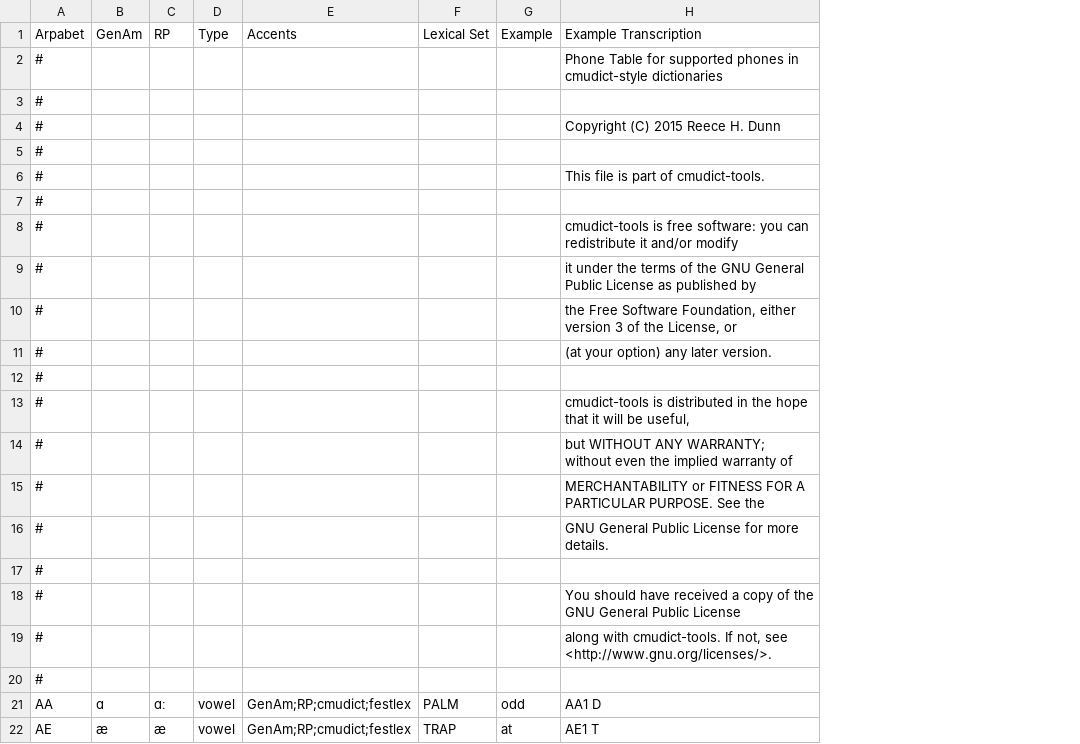
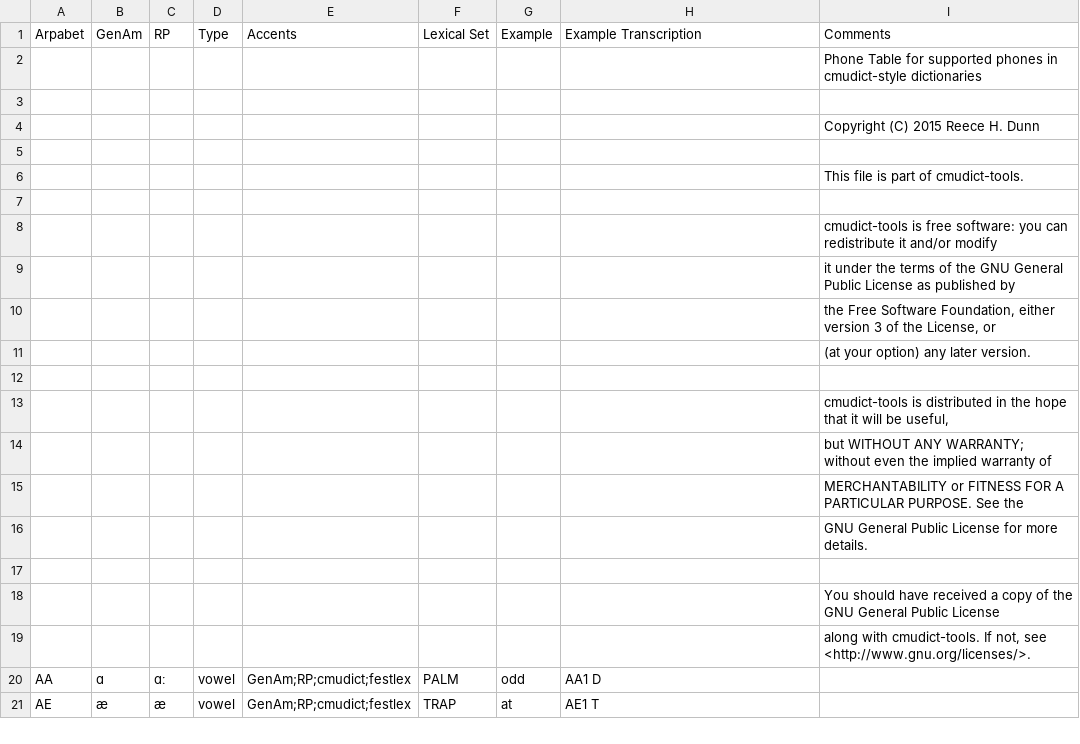
Before and after one commit to rhdunn/cmudict-tools, a CSV file: phones.csv, drawn as a sheet; only a part is shown; removed rows and columns are numbered as before the commit, all else as after; the diff names each change by its address in the sheet, - before the commit and + after, or states it on an @@ line.

Commit message:
phones.csv: move the license text to a Comments field

```diff
--- a/phones.csv
+++ b/phones.csv
+column I (Comments), rows 2-19: Phone Table for supported phones in cmudict-style dictionaries |  | Copyright (C) 2015 Reece H. Dunn |  | This file is part of cmudict-tools. |  | cmudict-tools is free software: you can redistribute it and/or modify | it under the terms of the GNU General Public License as published by | the Free Software Foundation, either version 3 of the License, or | (at your option) any later version. |  | cmudict-tools is distributed in the hope that it will be useful, | but WITHOUT ANY WARRANTY; without even the implied warranty of | MERCHANTABILITY or FITNESS FOR A PARTICULAR PURPOSE. See the | GNU General Public License for more details. |  | You should have received a copy of the GNU General Public License | along with cmudict-tools. If not, see <http://www.gnu.org/licenses/>.
-A2:A19 (Arpabet): #
+A2:A19 (Arpabet): (empty)
-H2 (Example Transcription): Phone Table for supported phones in cmudict-style dictionaries
+H2 (Example Transcription): (empty)
-H4 (Example Transcription): Copyright (C) 2015 Reece H. Dunn
+H4 (Example Transcription): (empty)
-H6 (Example Transcription): This file is part of cmudict-tools.
+H6 (Example Transcription): (empty)
-H8 (Example Transcription): cmudict-tools is free software: you can redistribute it and/or modify
+H8 (Example Transcription): (empty)
-H9 (Example Transcription): it under the terms of the GNU General Public License as published by
+H9 (Example Transcription): (empty)
-H10 (Example Transcription): the Free Software Foundation, either version 3 of the License, or
+H10 (Example Transcription): (empty)
-H11 (Example Transcription): (at your option) any later version.
+H11 (Example Transcription): (empty)
-H13 (Example Transcription): cmudict-tools is distributed in the hope that it will be useful,
+H13 (Example Transcription): (empty)
-H14 (Example Transcription): but WITHOUT ANY WARRANTY; without even the implied warranty of
+H14 (Example Transcription): (empty)
-H15 (Example Transcription): MERCHANTABILITY or FITNESS FOR A PARTICULAR PURPOSE. See the
+H15 (Example Transcription): (empty)
-H16 (Example Transcription): GNU General Public License for more details.
+H16 (Example Transcription): (empty)
-H18 (Example Transcription): You should have received a copy of the GNU General Public License
+H18 (Example Transcription): (empty)
-H19 (Example Transcription): along with cmudict-tools. If not, see <http://www.gnu.org/licenses/>.
+H19 (Example Transcription): (empty)
-row 20: #
```
Also changed, not shown: 1 other file.
